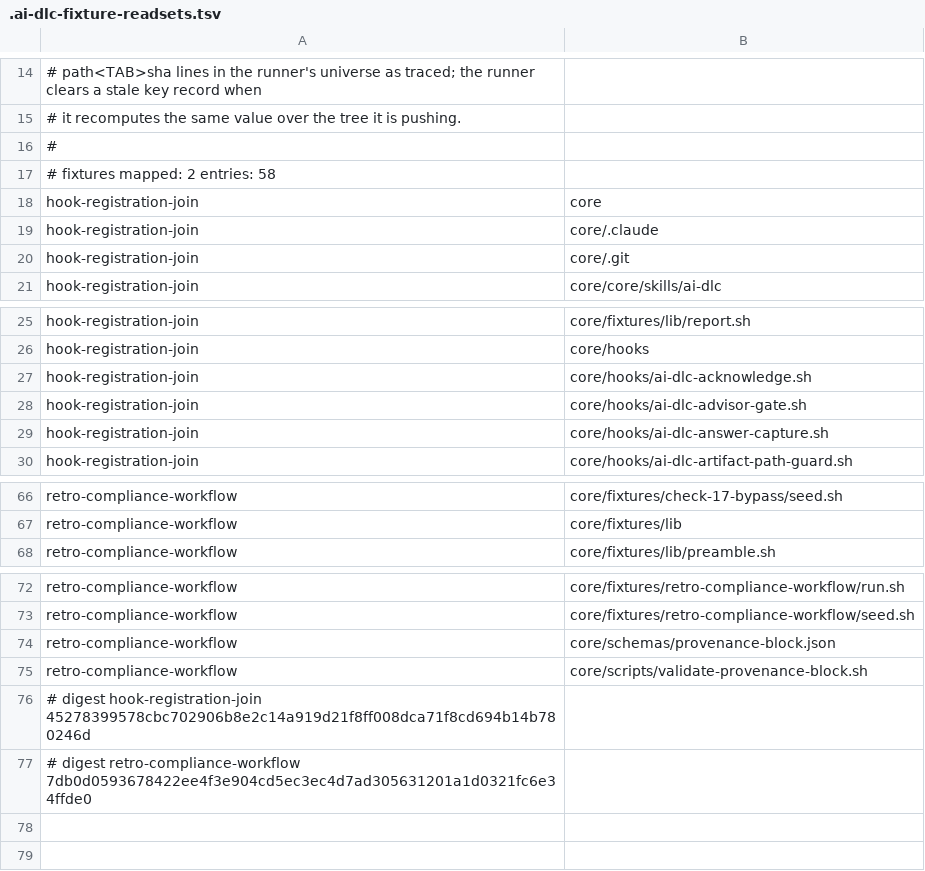
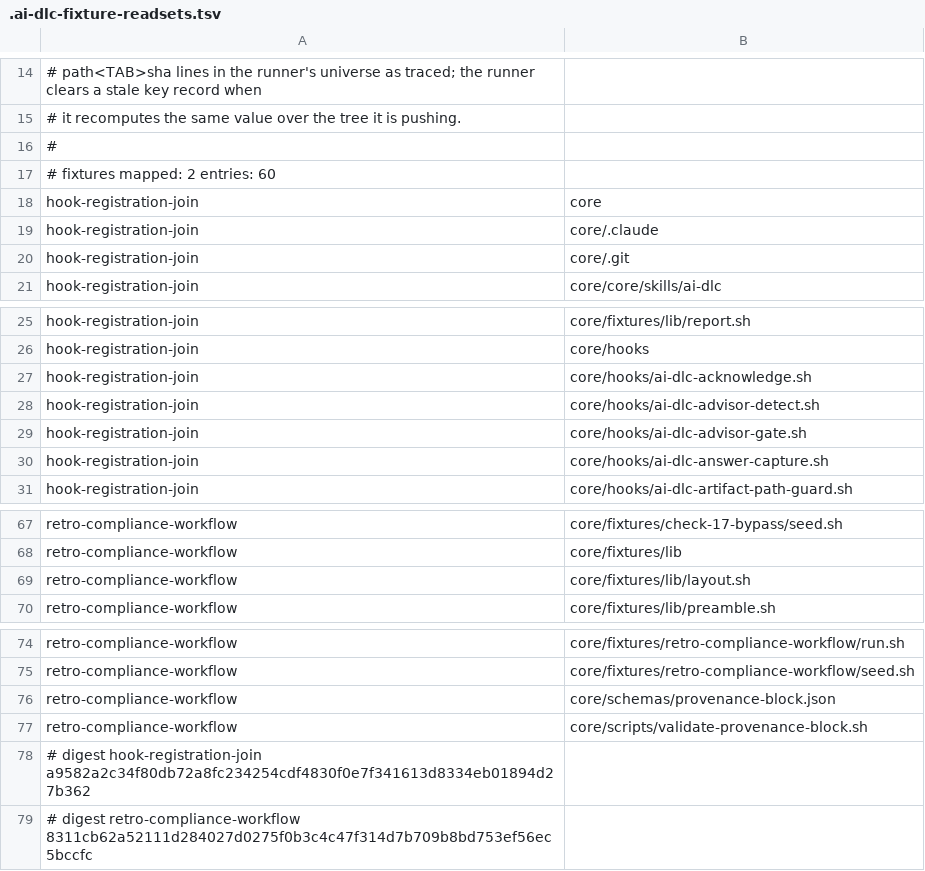
Before and after one commit to euron8/ai-dlc, a TSV file: .ai-dlc-fixture-readsets.tsv, drawn as a sheet; only a part is shown, gaps mark what is left out.

```diff
--- a/.ai-dlc-fixture-readsets.tsv
+++ b/.ai-dlc-fixture-readsets.tsv
@@ -16,3 +16,3 @@
 #
-# fixtures mapped: 2    entries: 58
+# fixtures mapped: 2    entries: 60
 hook-registration-join	core
@@ -27,2 +27,3 @@ hook-registration-join	core/hooks
 hook-registration-join	core/hooks/ai-dlc-acknowledge.sh
+hook-registration-join	core/hooks/ai-dlc-advisor-detect.sh
 hook-registration-join	core/hooks/ai-dlc-advisor-gate.sh
@@ -67,2 +68,3 @@ retro-compliance-workflow	core/fixtures/check-17-bypass/seed.sh
 retro-compliance-workflow	core/fixtures/lib
+retro-compliance-workflow	core/fixtures/lib/layout.sh
 retro-compliance-workflow	core/fixtures/lib/preamble.sh
@@ -75,3 +77,3 @@ retro-compliance-workflow	core/schemas/provenance-block.json
 retro-compliance-workflow	core/scripts/validate-provenance-block.sh
-# digest hook-registration-join 45278399578cbc702906b8e2c14a919d21f8ff008dca71f8cd694b14b780246d
-# digest retro-compliance-workflow 7db0d0593678422ee4f3e904cd5ec3ec4d7ad305631201a1d0321fc6e34ffde0
+# digest hook-registration-join a9582a2c34f80db72a8fc234254cdf4830f0e7f341613d8334eb01894d27b362
+# digest retro-compliance-workflow 8311cb62a52111d284027d0275f0b3c4c47f314d7b709b8bd753ef56ec5bccfc
```
Also changed, not shown: docs/inputs-decl-whole-rows.tsv, 5 other files.
